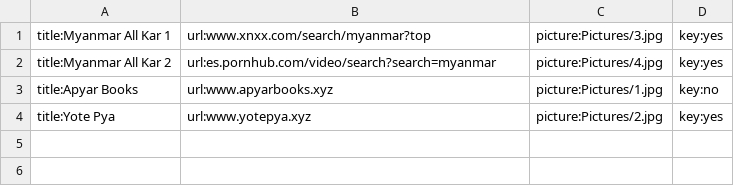
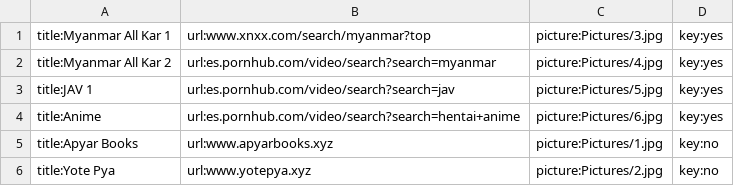
Before and after one commit to ghnaruto/gh_collection, a CSV file: category.csv, drawn as a sheet.

Commit message:
Update category.csv

```diff
--- a/category.csv
+++ b/category.csv
@@ -2,3 +2,5 @@ title:Myanmar All Kar 1,url:www.xnxx.com/search/myanmar?top,picture:Pictures/3.j
 title:Myanmar All Kar 2,url:es.pornhub.com/video/search?search=myanmar,picture:Pictures/4.jpg,key:yes
+title:JAV 1,url:es.pornhub.com/video/search?search=jav,picture:Pictures/5.jpg,key:yes
+title:Anime,url:es.pornhub.com/video/search?search=hentai+anime,picture:Pictures/6.jpg,key:yes
 title:Apyar Books,url:www.apyarbooks.xyz,picture:Pictures/1.jpg,key:no
-title:Yote Pya,url:www.yotepya.xyz,picture:Pictures/2.jpg,key:yes
+title:Yote Pya,url:www.yotepya.xyz,picture:Pictures/2.jpg,key:no
```
